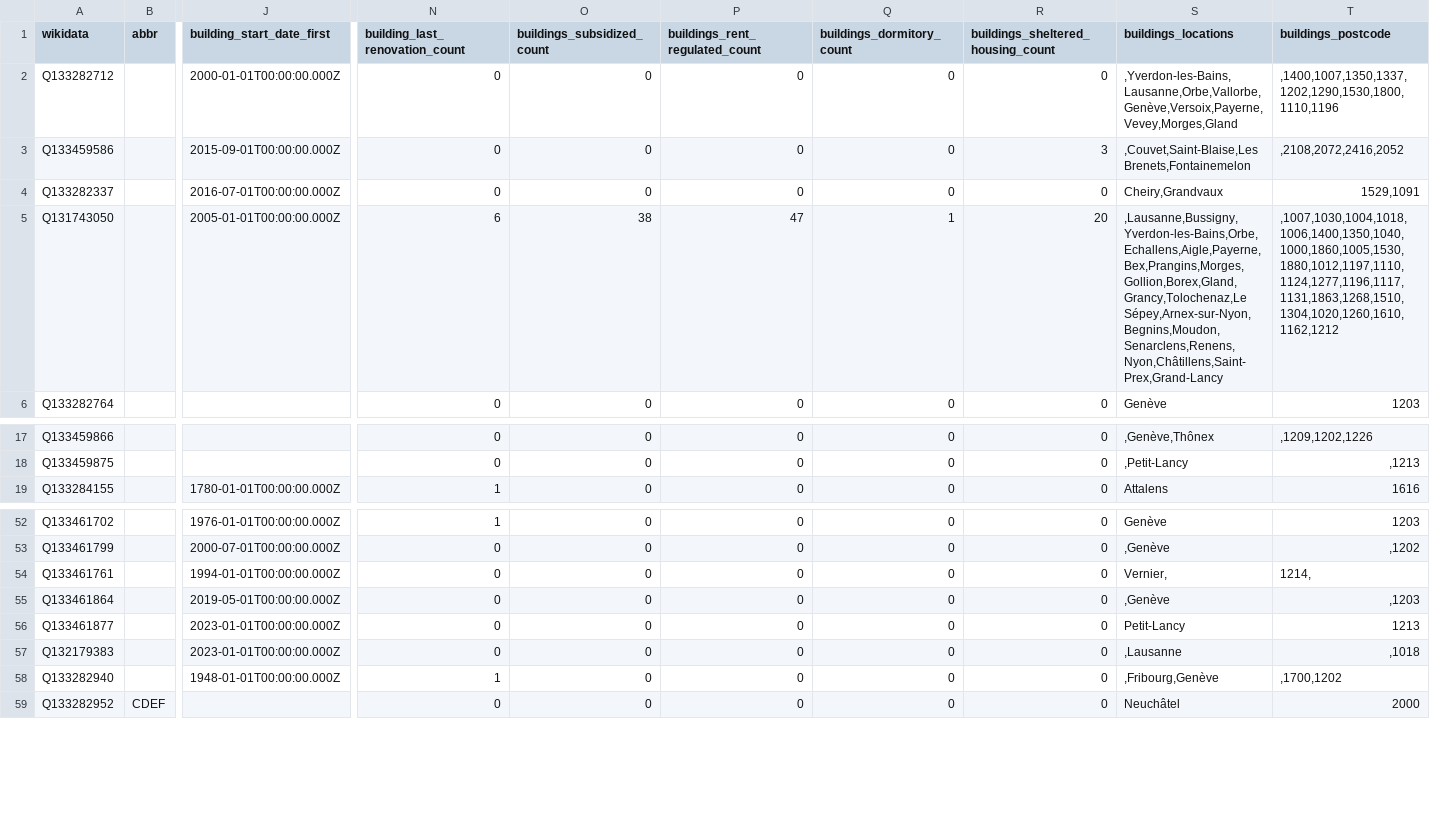
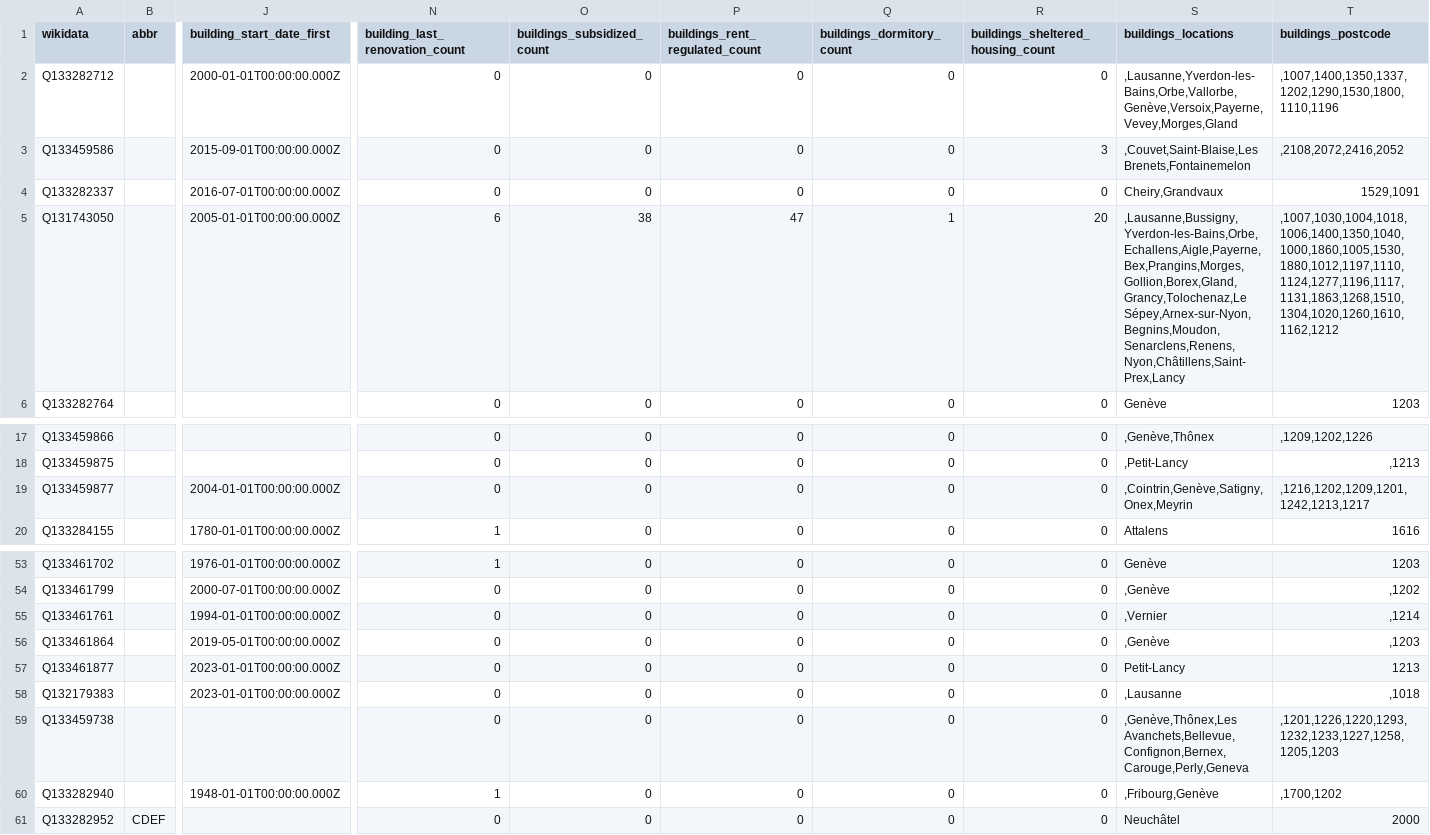
Before and after one commit to imagoiq/swiss-housing-cooperative-map, a TSV file: output/swiss_housing_cooperative_list_owners.tsv, drawn as a sheet; only a part is shown, gaps mark what is left out; addresses are those after the commit; rows hold the shown columns only; the diff names each change by its address in the sheet, - before the commit and + after, or states it on an @@ line.

```diff
--- a/output/swiss_housing_cooperative_list_owners.tsv
+++ b/output/swiss_housing_cooperative_list_owners.tsv
-S2 (buildings_locations): ,Yverdon-les-Bains,Lausanne,Orbe,Vallorbe,Genève,Versoix,Payerne,Vevey,Morges,Gland
+S2 (buildings_locations): ,Lausanne,Yverdon-les-Bains,Orbe,Vallorbe,Genève,Versoix,Payerne,Vevey,Morges,Gland
-T2 (buildings_postcode): ,1400,1007,1350,1337,1202,1290,1530,1800,1110,1196
+T2 (buildings_postcode): ,1007,1400,1350,1337,1202,1290,1530,1800,1110,1196
-S5 (buildings_locations): ,Lausanne,Bussigny,Yverdon-les-Bains,Orbe,Echallens,Aigle,Payerne,Bex,Prangins,Morges,Gollion,Borex,Gland,Grancy,Tolochenaz,Le Sépey,Arnex-sur-Nyon,Begnins,Moudon,Senarclens,Renens,Nyon,Châtillens,Saint-Prex,Grand-Lancy
+S5 (buildings_locations): ,Lausanne,Bussigny,Yverdon-les-Bains,Orbe,Echallens,Aigle,Payerne,Bex,Prangins,Morges,Gollion,Borex,Gland,Grancy,Tolochenaz,Le Sépey,Arnex-sur-Nyon,Begnins,Moudon,Senarclens,Renens,Nyon,Châtillens,Saint-Prex,Lancy
+row 19: Q133459877 |  | 2004-01-01T00:00:00.000Z | 0 | 0 | 0 | 0 | 0 | ,Cointrin,Genève,Satigny,Onex,Meyrin | ,1216,1202,1209,1201,1242,1213,1217
-S55 (buildings_locations): Vernier,
+S55 (buildings_locations): ,Vernier
-T55 (buildings_postcode): 1214,
+T55 (buildings_postcode): ,1214
+row 59: Q133459738 |  |  | 0 | 0 | 0 | 0 | 0 | ,Genève,Thônex,Les Avanchets,Bellevue,Confignon,Bernex,Carouge,Perly,Geneva | ,1201,1226,1220,1293,1232,1233,1227,1258,1205,1203
```
Also changed, not shown: 5 other files.
